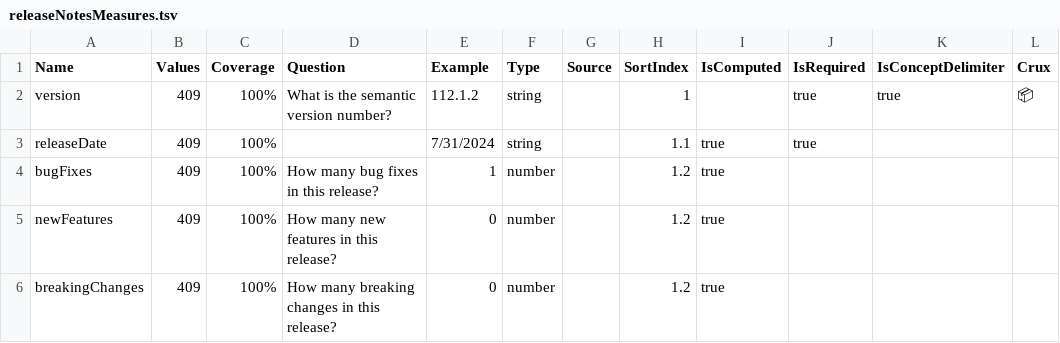
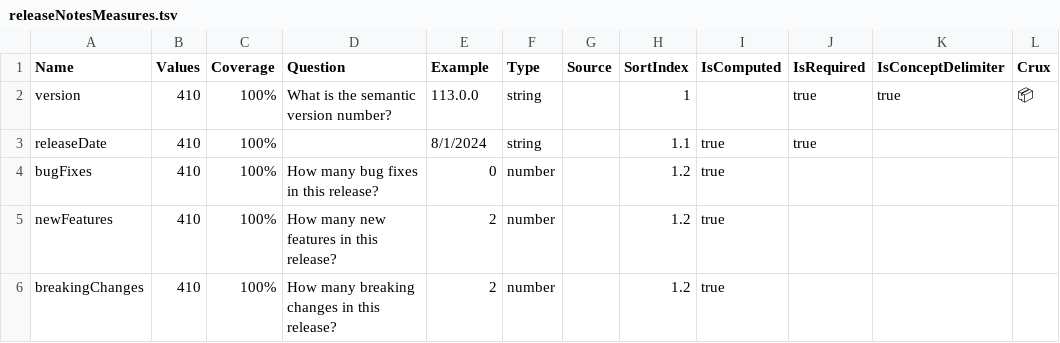
Before and after one commit to breck7/scroll, a TSV file: releaseNotesMeasures.tsv, drawn as a sheet.

```diff
--- a/releaseNotesMeasures.tsv
+++ b/releaseNotesMeasures.tsv
@@ -1,6 +1,6 @@
 Name	Values	Coverage	Question	Example	Type	Source	SortIndex	IsComputed	IsRequired	IsConceptDelimiter	Crux
-version	409	100%	What is the semantic version number?	112.1.2	string		1		true	true	📦
-releaseDate	409	100%		7/31/2024	string		1.1	true	true		
-bugFixes	409	100%	How many bug fixes in this release?	1	number		1.2	true			
-newFeatures	409	100%	How many new features in this release?	0	number		1.2	true			
-breakingChanges	409	100%	How many breaking changes in this release?	0	number		1.2	true			
+version	410	100%	What is the semantic version number?	113.0.0	string		1		true	true	📦
+releaseDate	410	100%		8/1/2024	string		1.1	true	true		
+bugFixes	410	100%	How many bug fixes in this release?	0	number		1.2	true			
+newFeatures	410	100%	How many new features in this release?	2	number		1.2	true			
+breakingChanges	410	100%	How many breaking changes in this release?	2	number		1.2	true			
```
Also changed, not shown: releaseNotes.csv, releaseNotes.tsv, 52 other files.
